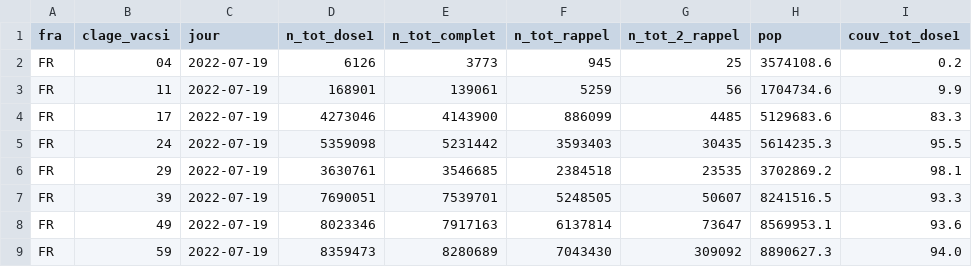
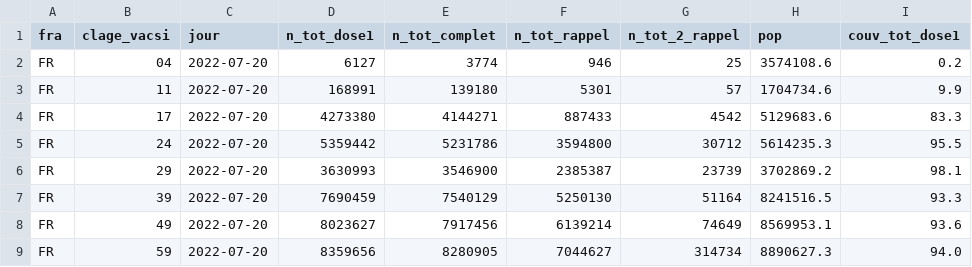
Before and after one commit to rozierguillaume/vaccintracker, a CSV file: data/input/vacsi-tot-a-fra.csv, drawn as a sheet; only a part is shown; the diff covers the shown part only; the diff names each change by its address in the sheet, - before the commit and + after, or states it on an @@ line.

```diff
--- a/data/input/vacsi-tot-a-fra.csv
+++ b/data/input/vacsi-tot-a-fra.csv
-C2:C9 (jour): 2022-07-19
+C2:C9 (jour): 2022-07-20
-D2 (n_tot_dose1): 6126
+D2 (n_tot_dose1): 6127
-E2 (n_tot_complet): 3773
+E2 (n_tot_complet): 3774
-F2 (n_tot_rappel): 945
+F2 (n_tot_rappel): 946
-D3 (n_tot_dose1): 168901
+D3 (n_tot_dose1): 168991
-E3 (n_tot_complet): 139061
+E3 (n_tot_complet): 139180
-F3 (n_tot_rappel): 5259
+F3 (n_tot_rappel): 5301
-G3 (n_tot_2_rappel): 56
+G3 (n_tot_2_rappel): 57
-D4 (n_tot_dose1): 4273046
+D4 (n_tot_dose1): 4273380
-E4 (n_tot_complet): 4143900
+E4 (n_tot_complet): 4144271
-F4 (n_tot_rappel): 886099
+F4 (n_tot_rappel): 887433
-G4 (n_tot_2_rappel): 4485
+G4 (n_tot_2_rappel): 4542
-D5 (n_tot_dose1): 5359098
+D5 (n_tot_dose1): 5359442
-E5 (n_tot_complet): 5231442
+E5 (n_tot_complet): 5231786
-F5 (n_tot_rappel): 3593403
+F5 (n_tot_rappel): 3594800
-G5 (n_tot_2_rappel): 30435
+G5 (n_tot_2_rappel): 30712
-D6 (n_tot_dose1): 3630761
+D6 (n_tot_dose1): 3630993
-E6 (n_tot_complet): 3546685
+E6 (n_tot_complet): 3546900
-F6 (n_tot_rappel): 2384518
+F6 (n_tot_rappel): 2385387
-G6 (n_tot_2_rappel): 23535
+G6 (n_tot_2_rappel): 23739
-D7 (n_tot_dose1): 7690051
+D7 (n_tot_dose1): 7690459
-E7 (n_tot_complet): 7539701
+E7 (n_tot_complet): 7540129
-F7 (n_tot_rappel): 5248505
+F7 (n_tot_rappel): 5250130
-G7 (n_tot_2_rappel): 50607
+G7 (n_tot_2_rappel): 51164
-D8 (n_tot_dose1): 8023346
+D8 (n_tot_dose1): 8023627
-E8 (n_tot_complet): 7917163
+E8 (n_tot_complet): 7917456
-F8 (n_tot_rappel): 6137814
+F8 (n_tot_rappel): 6139214
-G8 (n_tot_2_rappel): 73647
+G8 (n_tot_2_rappel): 74649
-D9 (n_tot_dose1): 8359473
+D9 (n_tot_dose1): 8359656
-E9 (n_tot_complet): 8280689
+E9 (n_tot_complet): 8280905
-F9 (n_tot_rappel): 7043430
+F9 (n_tot_rappel): 7044627
-G9 (n_tot_2_rappel): 309092
+G9 (n_tot_2_rappel): 314734
```
Also changed, not shown: 42 edited cells elsewhere in this file, data/input/vacsi-a-fra.csv, data/input/vacsi-fra.csv, 9 other files.
